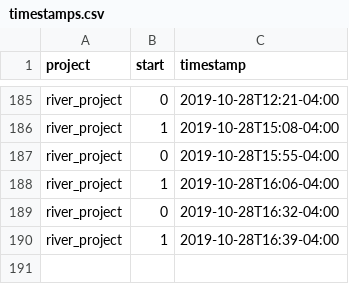
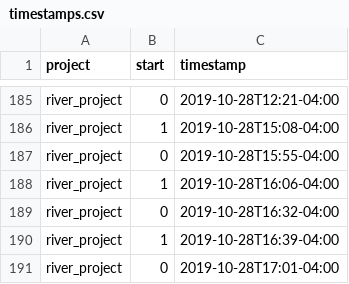
Before and after one commit to julianbarg/workhours, a CSV file: timestamps.csv, drawn as a sheet; only a part is shown, gaps mark what is left out; the diff names each change by its address in the sheet, - before the commit and + after, or states it on an @@ line.

Commit message:
auto-commit

```diff
--- a/timestamps.csv
+++ b/timestamps.csv
+row 191: river_project | 0 | 2019-10-28T17:01-04:00
```
